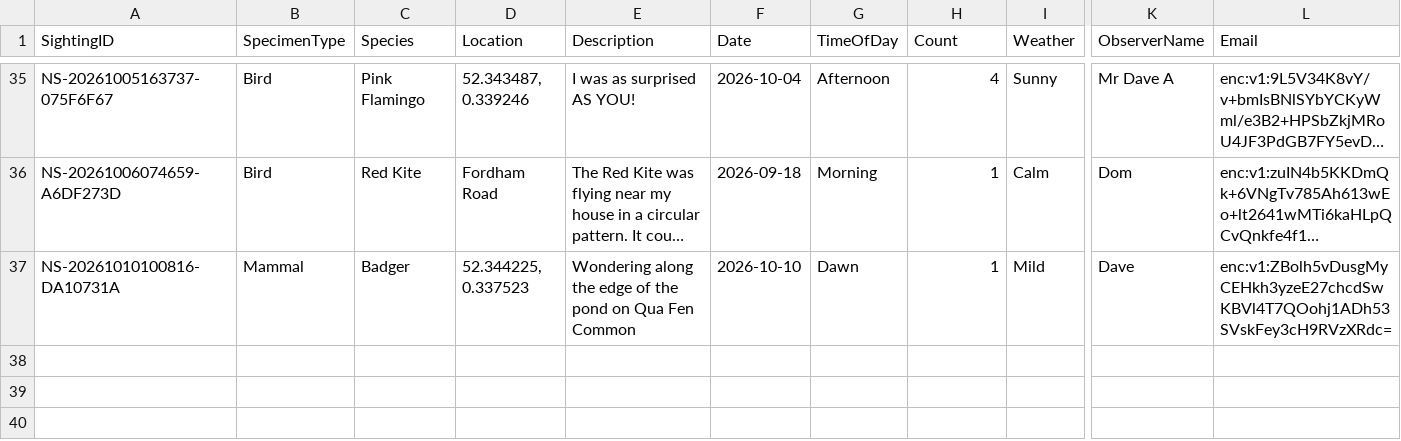
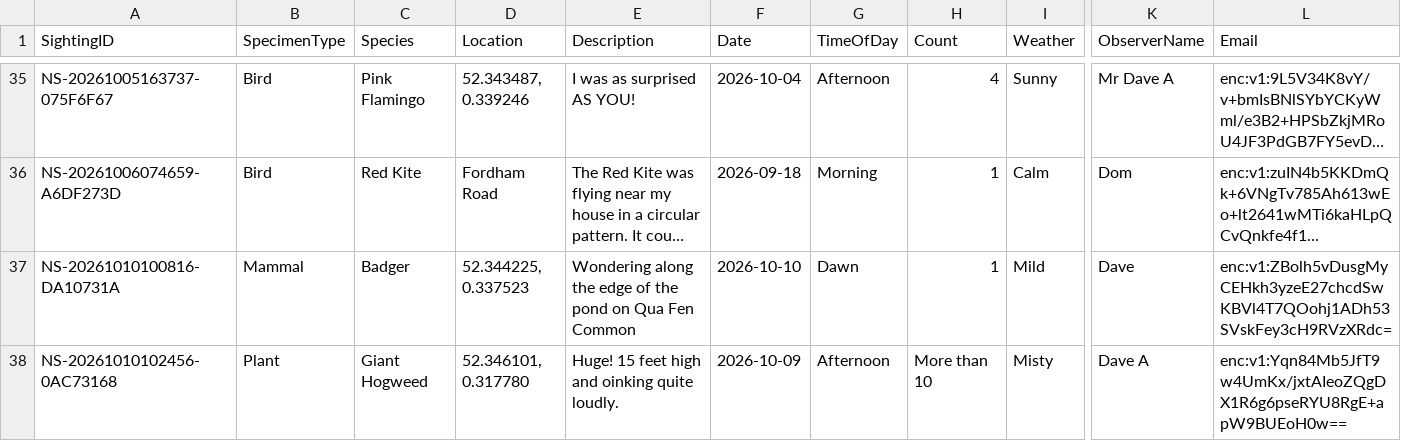
Before and after one commit to davidaitchison13/Nature-Soham, a CSV file: Database.csv, drawn as a sheet; only a part is shown, gaps mark what is left out; long unchanged cells end in …; rows hold the shown columns only; the diff names each change by its address in the sheet, - before the commit and + after, or states it on an @@ line.

```diff
--- a/Database.csv
+++ b/Database.csv
+row 38: NS-20261010102456-0AC73168 | Plant | Giant Hogweed | 52.346101, 0.317780 | Huge! 15 feet high and oinking quite loudly. | 2026-10-09 | Afternoon | More than 10 | Misty | Dave A | enc:v1:Yqn84Mb5JfT9w4UmKx/jxtAIeoZQgDX1R6g6pseRYU8RgE+apW9BUEoH0w==
```
